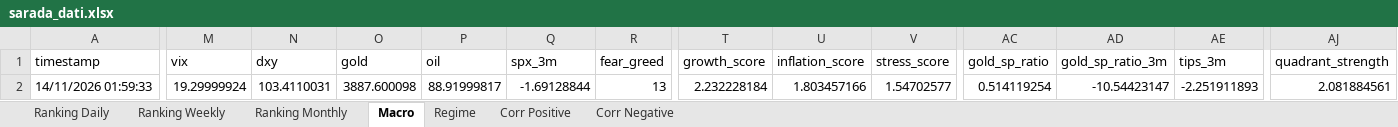
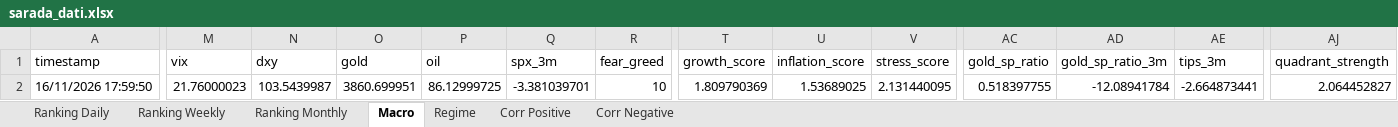
Before and after one commit to giapal96-star/jennifer-trading-dashbord, an Excel workbook: docs/sarada_dati.xlsx, sheet Macro, drawn as a sheet; only a part is shown, gaps mark what is left out; values as stored, in another font and other column widths than the file's, no borders; the diff names each change by its address in the sheet, - before the commit and + after, or states it on an @@ line.

```diff
--- a/docs/sarada_dati.xlsx (sheet Macro)
+++ b/docs/sarada_dati.xlsx (sheet Macro)
-A2 (timestamp): 14/11/2026 01:59:33
+A2 (timestamp): 16/11/2026 17:59:50
-M2 (vix): 19.29999924
+M2 (vix): 21.76000023
-N2 (dxy): 103.4110031
+N2 (dxy): 103.5439987
-O2 (gold): 3887.600098
+O2 (gold): 3860.699951
-P2 (oil): 88.91999817
+P2 (oil): 86.12999725
-Q2 (spx_3m): -1.69128844
+Q2 (spx_3m): -3.381039701
-R2 (fear_greed): 13
+R2 (fear_greed): 10
-T2 (growth_score): 2.232228184
+T2 (growth_score): 1.809790369
-U2 (inflation_score): 1.803457166
+U2 (inflation_score): 1.53689025
-V2 (stress_score): 1.54702577
+V2 (stress_score): 2.131440095
-AC2 (gold_sp_ratio): 0.514119254
+AC2 (gold_sp_ratio): 0.518397755
-AD2 (gold_sp_ratio_3m): -10.54423147
+AD2 (gold_sp_ratio_3m): -12.08941784
-AE2 (tips_3m): -2.251911893
+AE2 (tips_3m): -2.664873441
-AJ2 (quadrant_strength): 2.081884561
+AJ2 (quadrant_strength): 2.064452827
```
Also changed, not shown: sheet Ranking Weekly, sheet Ranking Daily, sheet Ranking Monthly, sheet Corr Negative, sheet Corr Positive, sheet Regime, 2 other files.
